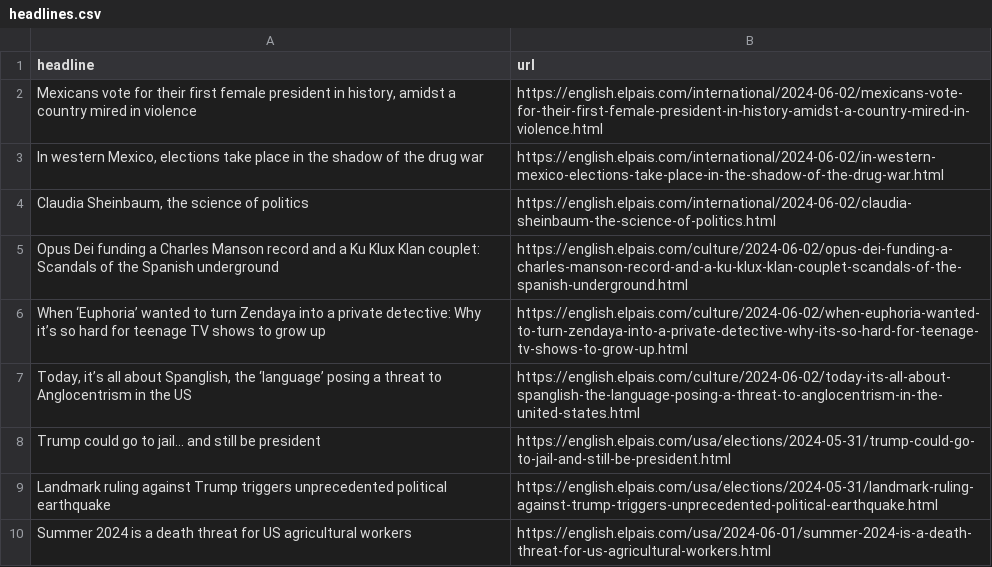
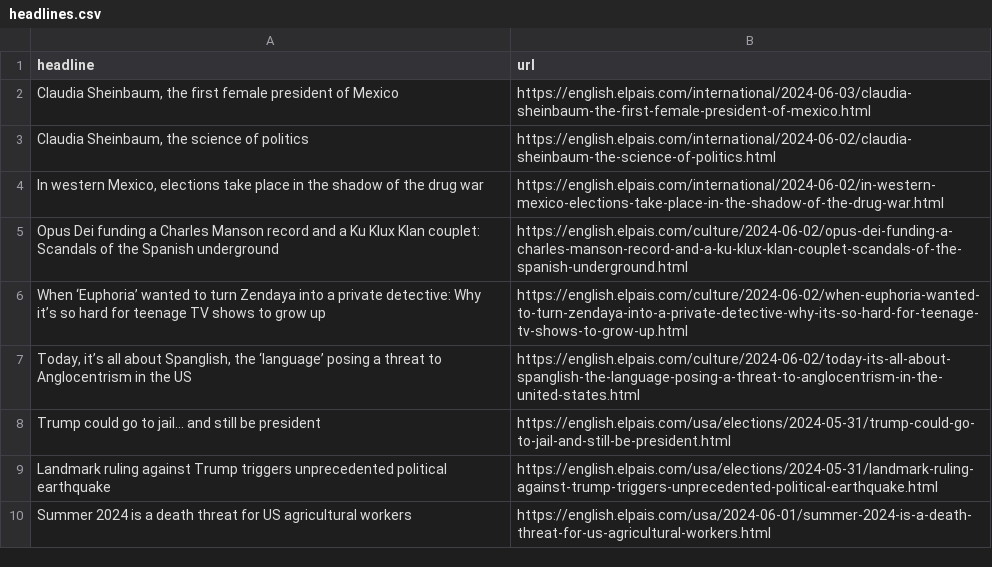
Before and after one commit to jsoma/el-pais-scraper, a CSV file: headlines.csv, drawn as a sheet; only a part is shown.

```diff
--- a/headlines.csv
+++ b/headlines.csv
@@ -1,5 +1,5 @@
 headline,url
-"Mexicans vote for their first female president in history, amidst a country mired in violence   ",https://english.elpais.com/international/2024-06-02/mexicans-vote-for-their-first-female-president-in-history-amidst-a-country-mired-in-violence.html
+"Claudia Sheinbaum, the first female president of Mexico",https://english.elpais.com/international/2024-06-03/claudia-sheinbaum-the-first-female-president-of-mexico.html
+"Claudia Sheinbaum, the science of politics   ",https://english.elpais.com/international/2024-06-02/claudia-sheinbaum-the-science-of-politics.html
 "In western Mexico, elections take place in the shadow of the drug war",https://english.elpais.com/international/2024-06-02/in-western-mexico-elections-take-place-in-the-shadow-of-the-drug-war.html
-"Claudia Sheinbaum, the science of politics   ",https://english.elpais.com/international/2024-06-02/claudia-sheinbaum-the-science-of-politics.html
 Opus Dei funding a Charles Manson record and a Ku Klux Klan couplet: Scandals of the Spanish underground,https://english.elpais.com/culture/2024-06-02/opus-dei-funding-a-charles-manson-record-and-a-ku-klux-klan-couplet-scandals-of-the-spanish-underground.html
```
